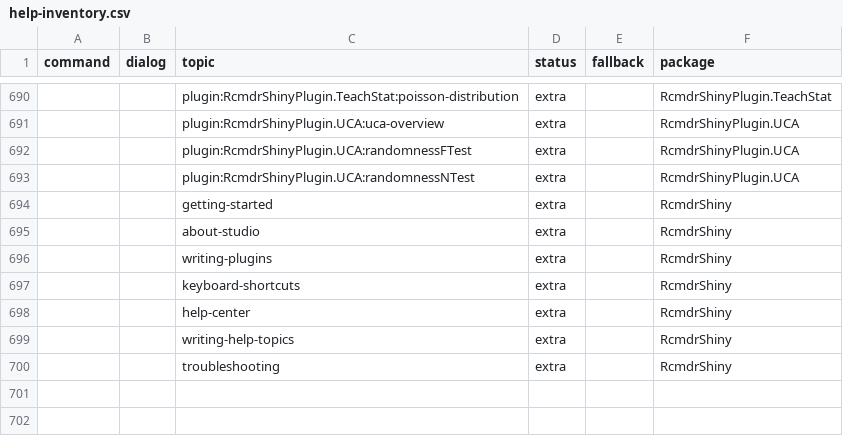
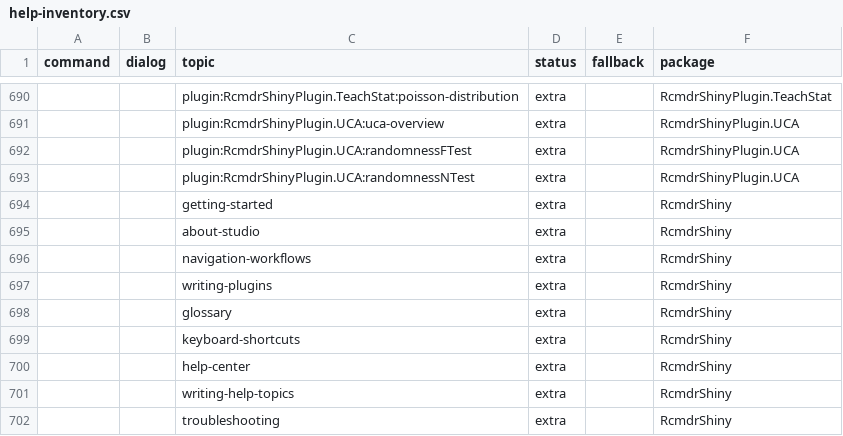
Before and after one commit to vigliafg/rcmdr-studio, a CSV file: inst/etc/help-inventory.csv, drawn as a sheet; only a part is shown, gaps mark what is left out.

Commit message:
feat: Wave 6 help centre, examples and onboarding

```diff
--- a/inst/etc/help-inventory.csv
+++ b/inst/etc/help-inventory.csv
@@ -695,3 +695,5 @@
 "","","about-studio","extra","","RcmdrShiny"
+"","","navigation-workflows","extra","","RcmdrShiny"
 "","","writing-plugins","extra","","RcmdrShiny"
+"","","glossary","extra","","RcmdrShiny"
 "","","keyboard-shortcuts","extra","","RcmdrShiny"
```
Also changed, not shown: 59 other files.
